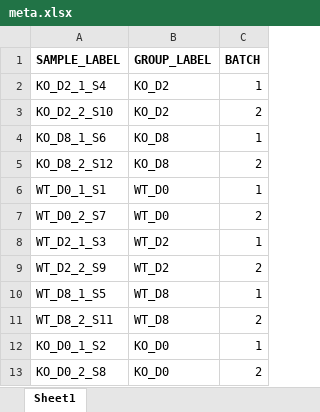
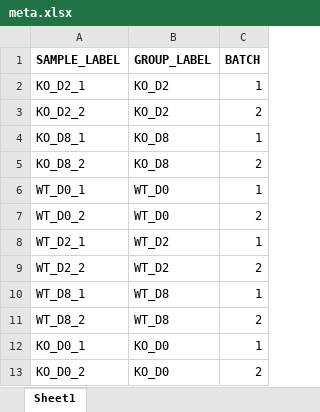
Before and after one commit to radio1988/OneStopRNAseq, an Excel workbook: snakemake/example_data/meta/meta.xlsx, sheet Sheet1, drawn as a sheet; values as stored, in another font and other column widths than the file's, no borders; the diff names each change by its address in the sheet, - before the commit and + after, or states it on an @@ line.

Commit message:
example files updated

```diff
--- a/snakemake/example_data/meta/meta.xlsx (sheet Sheet1)
+++ b/snakemake/example_data/meta/meta.xlsx (sheet Sheet1)
-A2 (SAMPLE_LABEL): KO_D2_1_S4
+A2 (SAMPLE_LABEL): KO_D2_1
-A3 (SAMPLE_LABEL): KO_D2_2_S10
+A3 (SAMPLE_LABEL): KO_D2_2
-A4 (SAMPLE_LABEL): KO_D8_1_S6
+A4 (SAMPLE_LABEL): KO_D8_1
-A5 (SAMPLE_LABEL): KO_D8_2_S12
+A5 (SAMPLE_LABEL): KO_D8_2
-A6 (SAMPLE_LABEL): WT_D0_1_S1
+A6 (SAMPLE_LABEL): WT_D0_1
-A7 (SAMPLE_LABEL): WT_D0_2_S7
+A7 (SAMPLE_LABEL): WT_D0_2
-A8 (SAMPLE_LABEL): WT_D2_1_S3
+A8 (SAMPLE_LABEL): WT_D2_1
-A9 (SAMPLE_LABEL): WT_D2_2_S9
+A9 (SAMPLE_LABEL): WT_D2_2
-A10 (SAMPLE_LABEL): WT_D8_1_S5
+A10 (SAMPLE_LABEL): WT_D8_1
-A11 (SAMPLE_LABEL): WT_D8_2_S11
+A11 (SAMPLE_LABEL): WT_D8_2
-A12 (SAMPLE_LABEL): KO_D0_1_S2
+A12 (SAMPLE_LABEL): KO_D0_1
-A13 (SAMPLE_LABEL): KO_D0_2_S8
+A13 (SAMPLE_LABEL): KO_D0_2
```
Also changed, not shown: snakemake/meta/meta.xlsx, 11 other files.
